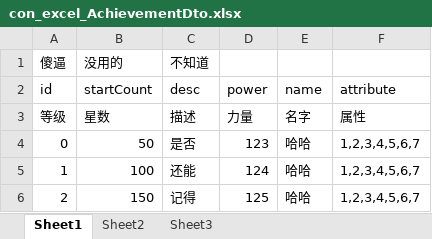
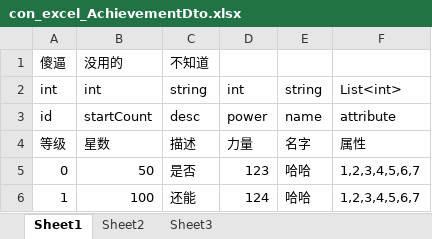
Before and after one commit to NICKS-CHN/-Unity-ExcelData-Serialize-Deserialize, an Excel workbook: ExcelReadWrite/Assets/Editor/ExcelData/con_excel_AchievementDto.xlsx, sheet Sheet1, drawn as a sheet; only a part is shown; the shorter side is filled out with more unchanged rows; values as stored, in another font and other column widths than the file's, no borders; the diff names each change by its address in the sheet, - before the commit and + after, or states it on an @@ line.

```diff
--- a/ExcelReadWrite/Assets/Editor/ExcelData/con_excel_AchievementDto.xlsx (sheet Sheet1)
+++ b/ExcelReadWrite/Assets/Editor/ExcelData/con_excel_AchievementDto.xlsx (sheet Sheet1)
+row 2: int | int | string | int | string | List<int>
```
Also changed, not shown: ExcelReadWrite/Assets/Editor/ExcelData/con_excel_PetDto.xlsx, 16 other files.
